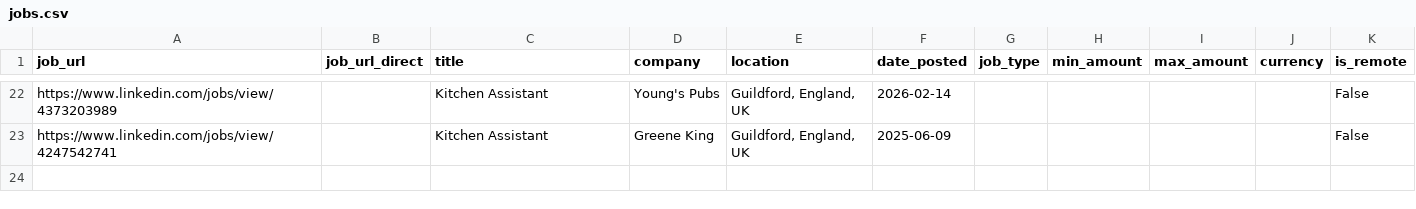
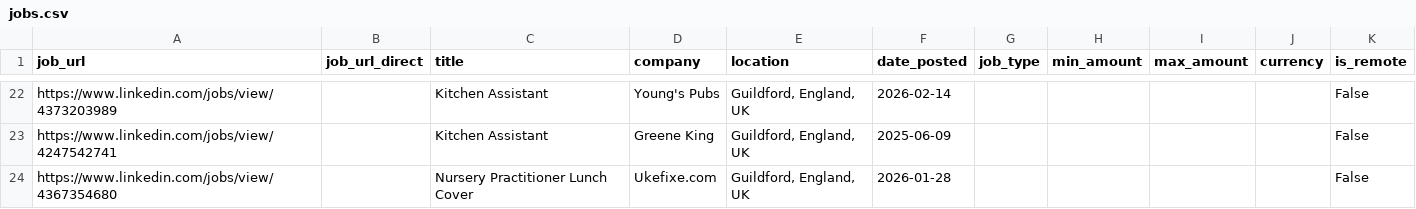
Before and after one commit to Boom123bam/job-scraper, a CSV file: jobs.csv, drawn as a sheet; only a part is shown, gaps mark what is left out.

```diff
--- a/jobs.csv
+++ b/jobs.csv
@@ -23 +23,2 @@ https://www.linkedin.com/jobs/view/4373203989,,Kitchen Assistant,Young's Pubs,"G
 https://www.linkedin.com/jobs/view/4247542741,,Kitchen Assistant,Greene King,"Guildford, England, UK",2025-06-09,,,,,False
+https://www.linkedin.com/jobs/view/4367354680,,Nursery Practitioner Lunch Cover,Ukefixe.com,"Guildford, England, UK",2026-01-28,,,,,False
```
